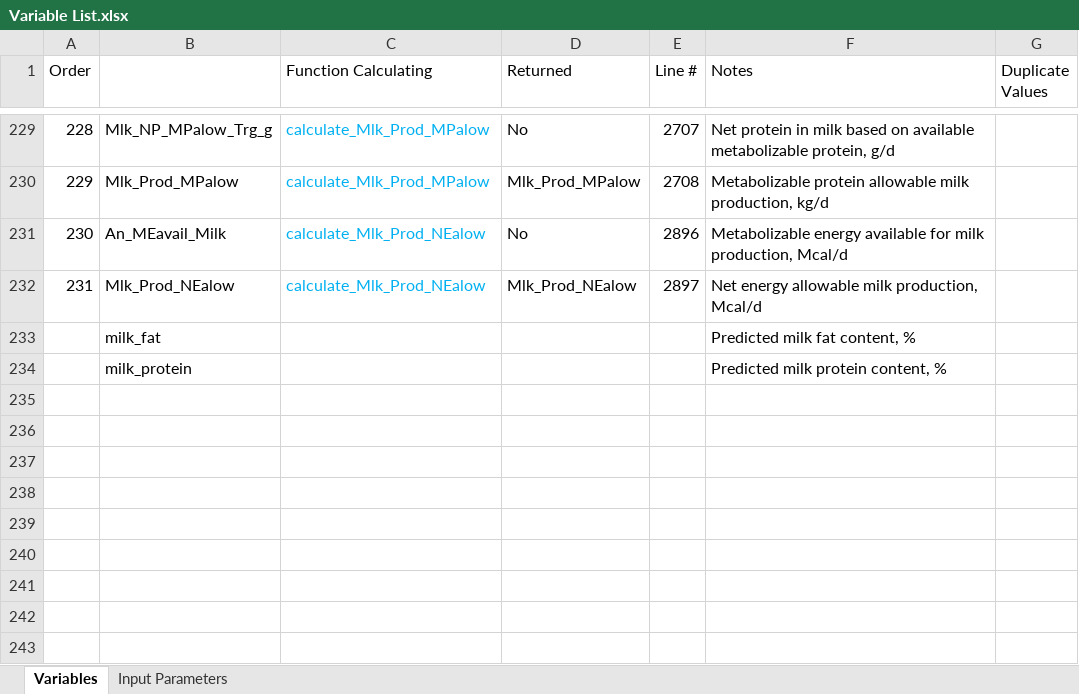
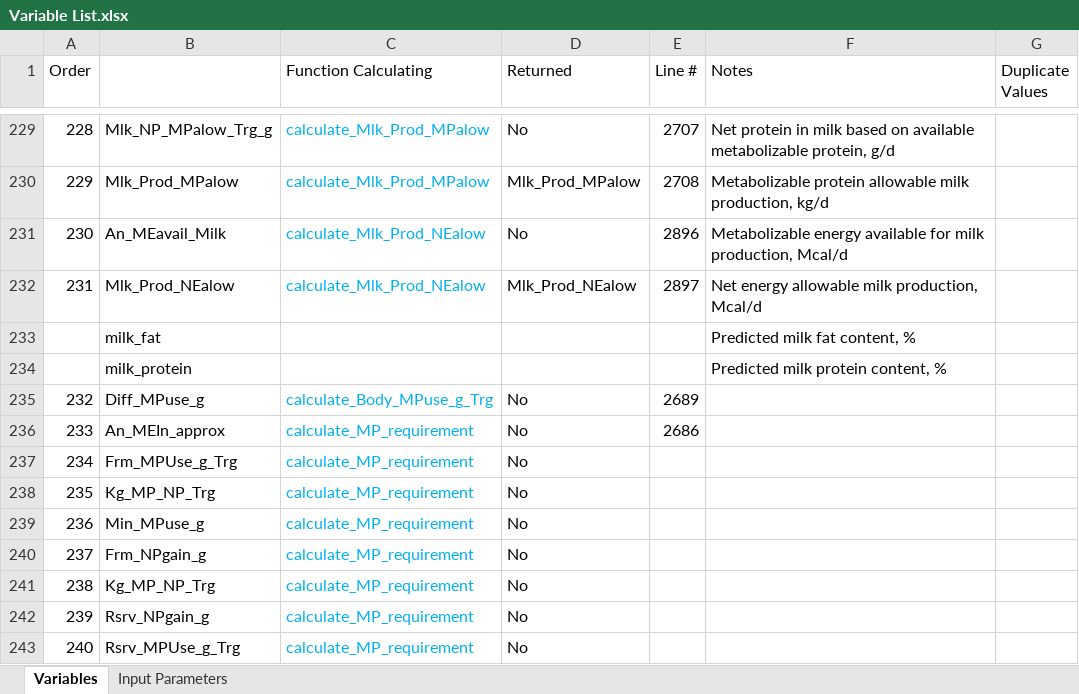
Before and after one commit to CNM-University-of-Guelph/NASEM-Model-Python, an Excel workbook: src/nasem_dairy/data/Variable List.xlsx, sheet Variables, drawn as a sheet; only a part is shown, gaps mark what is left out; values as stored, in another font and other column widths than the file's, no borders; table styles not drawn; the diff names each change by its address in the sheet, - before the commit and + after, or states it on an @@ line.

```diff
--- a/src/nasem_dairy/data/Variable List.xlsx (sheet Variables)
+++ b/src/nasem_dairy/data/Variable List.xlsx (sheet Variables)
+row 235: 232 | Diff_MPuse_g | calculate_Body_MPuse_g_Trg | No | 2689
+row 236: 233 | An_MEIn_approx | calculate_MP_requirement | No | 2686
+row 237: 234 | Frm_MPUse_g_Trg | calculate_MP_requirement | No
+row 238: 235 | Kg_MP_NP_Trg | calculate_MP_requirement | No
+row 239: 236 | Min_MPuse_g | calculate_MP_requirement | No
+row 240: 237 | Frm_NPgain_g | calculate_MP_requirement | No
+row 241: 238 | Kg_MP_NP_Trg | calculate_MP_requirement | No
+row 242: 239 | Rsrv_NPgain_g | calculate_MP_requirement | No
+row 243: 240 | Rsrv_MPUse_g_Trg | calculate_MP_requirement | No
```
Also changed, not shown: 8 other files.
